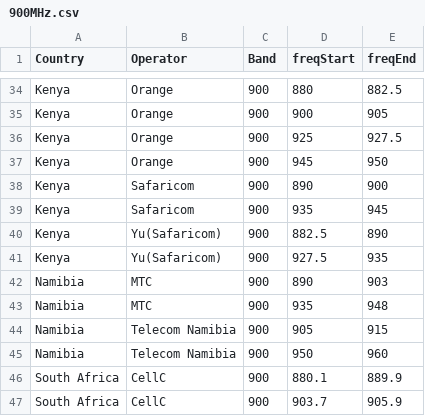
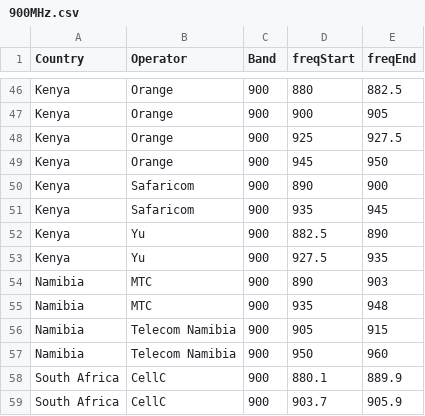
Before and after one commit to open-telecom-data/spectrum-assignments, a CSV file: 900MHz.csv, drawn as a sheet; only a part is shown, gaps mark what is left out; the diff covers the shown part only.

```diff
--- a/900MHz.csv
+++ b/900MHz.csv
@@ -39,4 +51,4 @@ Kenya,Safaricom,900,890,900
 Kenya,Safaricom,900,935,945
-Kenya,Yu(Safaricom),900,882.5,890
-Kenya,Yu(Safaricom),900,927.5,935
+Kenya,Yu,900,882.5,890
+Kenya,Yu,900,927.5,935
 Namibia,MTC,900,890,903
```
Also changed, not shown: 12 moved rows elsewhere in this file, 1800MHz.csv.
